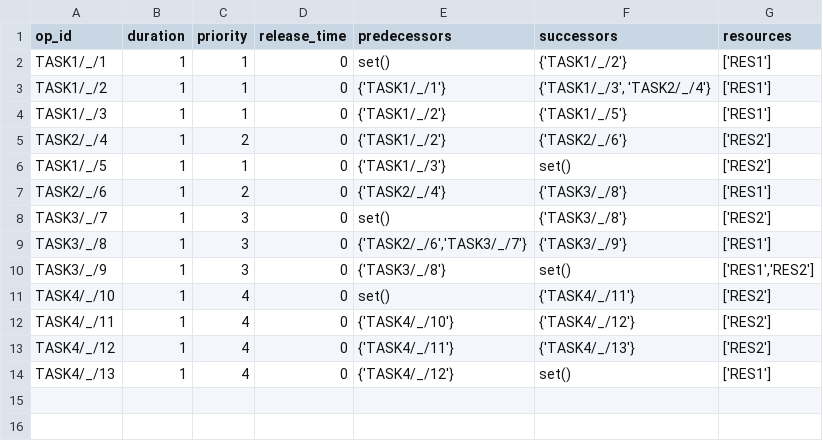
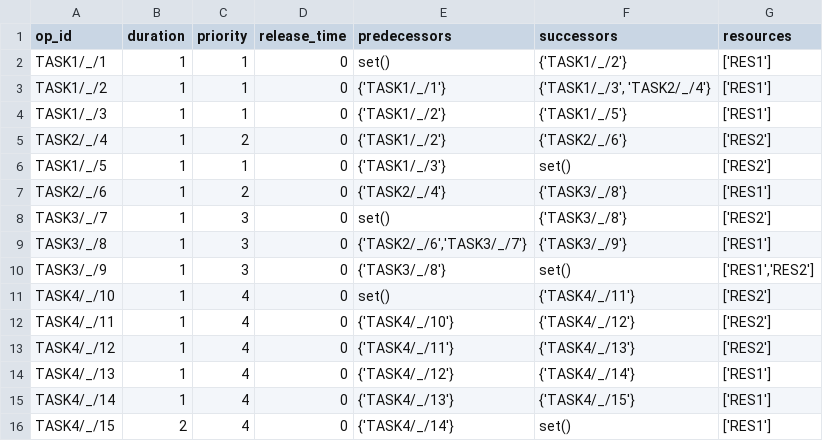
Before and after one commit to og1grib/BuildLogic, a CSV file: data/operations.csv, drawn as a sheet.

```diff
--- a/data/operations.csv
+++ b/data/operations.csv
@@ -13,2 +13,4 @@ TASK4/_/11,1,4,0,{'TASK4/_/10'},{'TASK4/_/12'},['RES2']
 TASK4/_/12,1,4,0,{'TASK4/_/11'},{'TASK4/_/13'},['RES2']
-TASK4/_/13,1,4,0,{'TASK4/_/12'},set(),['RES1']
+TASK4/_/13,1,4,0,{'TASK4/_/12'},{'TASK4/_/14'},['RES1']
+TASK4/_/14,1,4,0,{'TASK4/_/13'},{'TASK4/_/15'},['RES1']
+TASK4/_/15,2,4,0,{'TASK4/_/14'},set(),['RES1']
```
Also changed, not shown: 10 other files.
